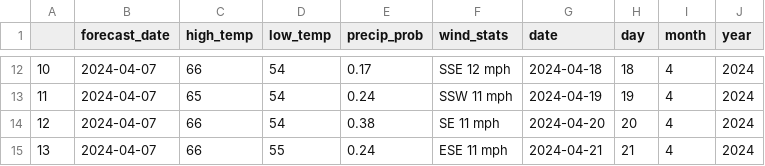
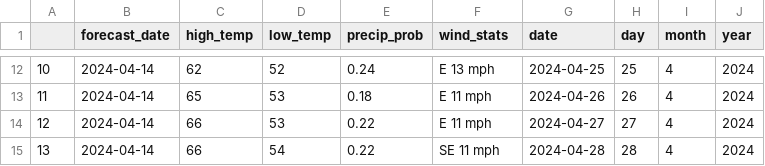
Before and after one commit to abarreraquintanilla/uoc, a CSV file: Data/barcelona.csv, drawn as a sheet; only a part is shown, gaps mark what is left out; the diff covers the shown part only.

Commit message:
temp

```diff
--- a/Data/barcelona.csv
+++ b/Data/barcelona.csv
@@ -12,4 +12,4 @@
-10,2024-04-07,66,54,0.17,SSE 12 mph,2024-04-18,18,4,2024
-11,2024-04-07,65,54,0.24,SSW 11 mph,2024-04-19,19,4,2024
-12,2024-04-07,66,54,0.38,SE 11 mph,2024-04-20,20,4,2024
-13,2024-04-07,66,55,0.24,ESE 11 mph,2024-04-21,21,4,2024
+10,2024-04-14,62,52,0.24,E 13 mph,2024-04-25,25,4,2024
+11,2024-04-14,65,53,0.18,E 11 mph,2024-04-26,26,4,2024
+12,2024-04-14,66,53,0.22,E 11 mph,2024-04-27,27,4,2024
+13,2024-04-14,66,54,0.22,SE 11 mph,2024-04-28,28,4,2024
```
Also changed, not shown: 67 edited cells elsewhere in this file, 5 other files.
